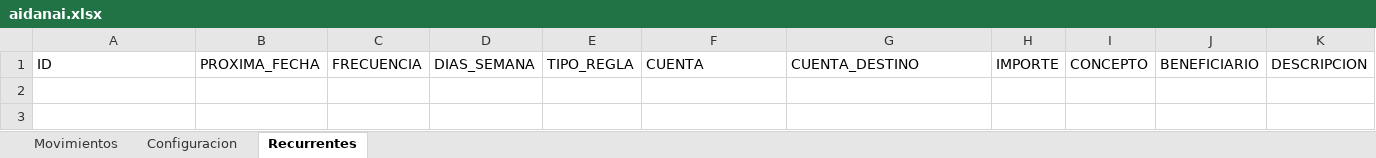
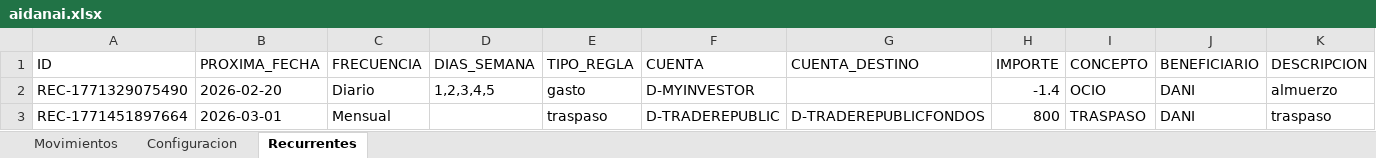
Before and after one commit to danijdzg/aiDANaI, an Excel workbook: dani/aidanai.xlsx, sheet Recurrentes, drawn as a sheet; values as stored, in another font and other column widths than the file's, no borders; the diff names each change by its address in the sheet, - before the commit and + after, or states it on an @@ line.

```diff
--- a/dani/aidanai.xlsx (sheet Recurrentes)
+++ b/dani/aidanai.xlsx (sheet Recurrentes)
+row 2: REC-1771329075490 | 2026-02-20 | Diario | 1,2,3,4,5 | gasto | D-MYINVESTOR |  | -1.4 | OCIO | DANI | almuerzo
+row 3: REC-1771451897664 | 2026-03-01 | Mensual |  | traspaso | D-TRADEREPUBLIC | D-TRADEREPUBLICFONDOS | 800 | TRASPASO | DANI | traspaso
```
Also changed, not shown: sheet Movimientos.
